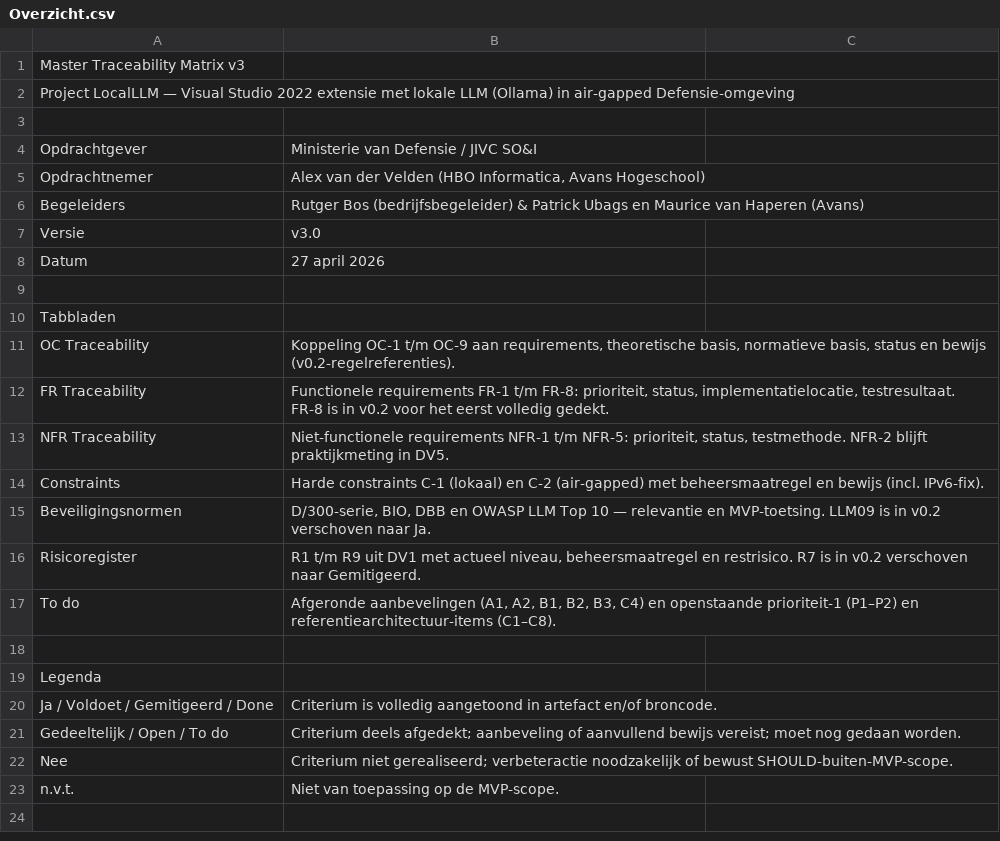
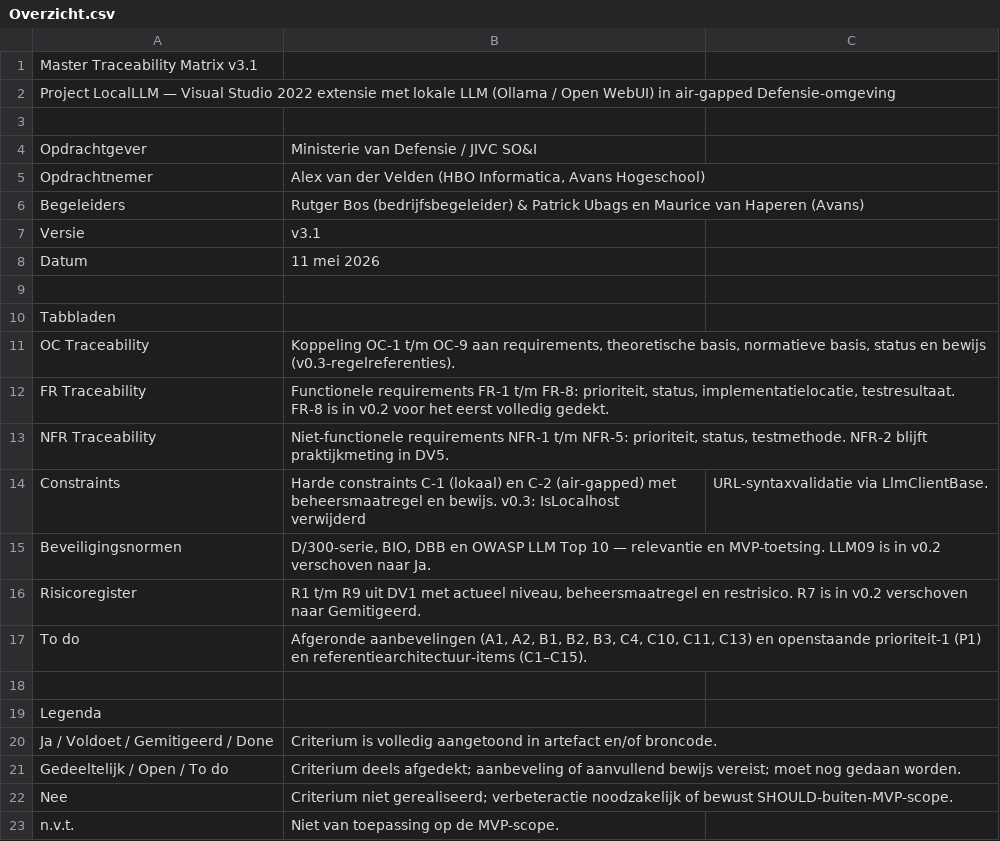
Before and after one commit to AlexVDV116/digitalportfolio, a CSV file: traceability/data/Overzicht.csv, drawn as a sheet.

```diff
--- a/traceability/data/Overzicht.csv
+++ b/traceability/data/Overzicht.csv
@@ -1,3 +1,3 @@
-Master Traceability Matrix v3;
-Project LocalLLM — Visual Studio 2022 extensie met lokale LLM (Ollama) in air-gapped Defensie-omgeving;
+Master Traceability Matrix v3.1;
+Project LocalLLM — Visual Studio 2022 extensie met lokale LLM (Ollama / Open WebUI) in air-gapped Defensie-omgeving;
 ;
@@ -6,13 +6,13 @@ Opdrachtnemer;Alex van der Velden (HBO Informatica, Avans Hogeschool)
 Begeleiders;Rutger Bos (bedrijfsbegeleider) & Patrick Ubags en Maurice van Haperen (Avans)
-Versie;v3.0
-Datum;27 april 2026
+Versie;v3.1
+Datum;11 mei 2026
 ;
 Tabbladen;
-OC Traceability;Koppeling OC-1 t/m OC-9 aan requirements, theoretische basis, normatieve basis, status en bewijs (v0.2-regelreferenties).
+OC Traceability;Koppeling OC-1 t/m OC-9 aan requirements, theoretische basis, normatieve basis, status en bewijs (v0.3-regelreferenties).
 FR Traceability;Functionele requirements FR-1 t/m FR-8: prioriteit, status, implementatielocatie, testresultaat. FR-8 is in v0.2 voor het eerst volledig gedekt.
 NFR Traceability;Niet-functionele requirements NFR-1 t/m NFR-5: prioriteit, status, testmethode. NFR-2 blijft praktijkmeting in DV5.
-Constraints;Harde constraints C-1 (lokaal) en C-2 (air-gapped) met beheersmaatregel en bewijs (incl. IPv6-fix).
+Constraints;Harde constraints C-1 (lokaal) en C-2 (air-gapped) met beheersmaatregel en bewijs. v0.3: IsLocalhost verwijderd; URL-syntaxvalidatie via LlmClientBase.
 Beveiligingsnormen;D/300-serie, BIO, DBB en OWASP LLM Top 10 — relevantie en MVP-toetsing. LLM09 is in v0.2 verschoven naar Ja.
 Risicoregister;R1 t/m R9 uit DV1 met actueel niveau, beheersmaatregel en restrisico. R7 is in v0.2 verschoven naar Gemitigeerd.
-To do;Afgeronde aanbevelingen (A1, A2, B1, B2, B3, C4) en openstaande prioriteit-1 (P1–P2) en referentiearchitectuur-items (C1–C8).
+To do;Afgeronde aanbevelingen (A1, A2, B1, B2, B3, C4, C10, C11, C13) en openstaande prioriteit-1 (P1) en referentiearchitectuur-items (C1–C15).
 ;
```
Also changed, not shown: traceability/data/Beveiligingsnormen.csv, traceability/data/Constraints.csv, 8 other files.
